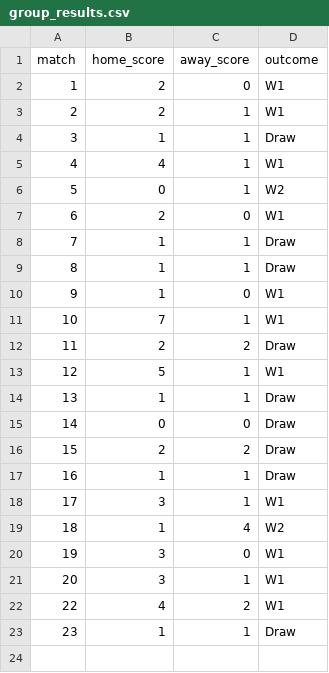
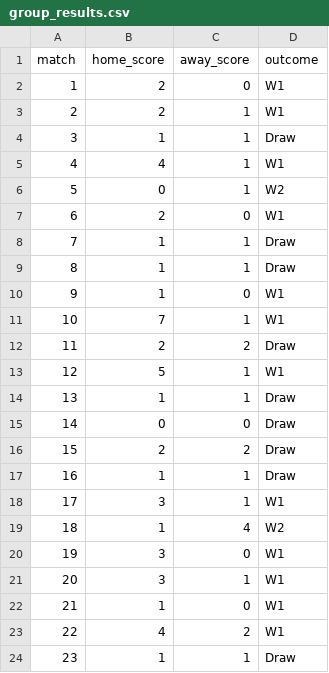
Before and after one commit to riteshwarade/wc26, a CSV file: results/group_results.csv, drawn as a sheet; the diff names each change by its address in the sheet, - before the commit and + after, or states it on an @@ line.

```diff
--- a/results/group_results.csv
+++ b/results/group_results.csv
+row 22: 21 | 1 | 0 | W1
```
Also changed, not shown: 1 other file.
